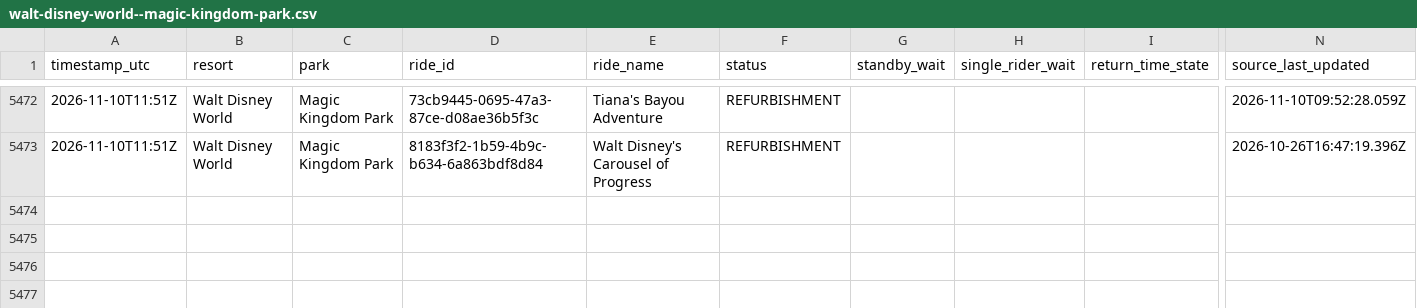
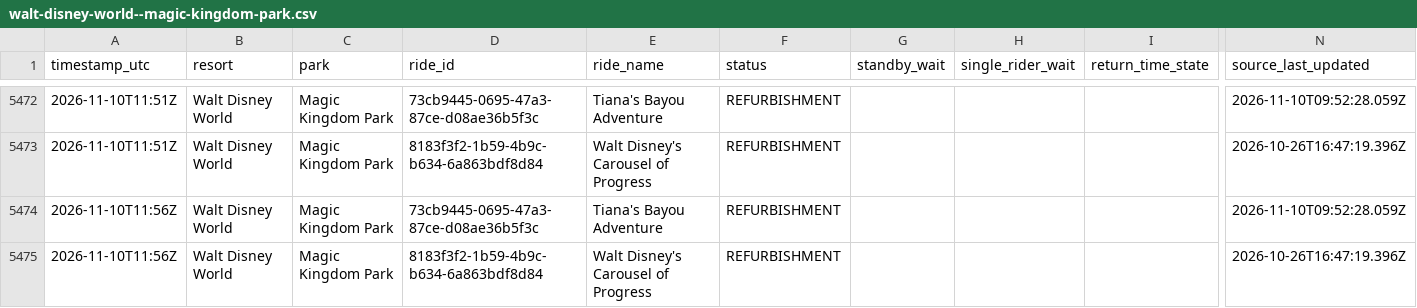
Before and after one commit to megancartwright10-cmd/logger.py, a CSV file: data/2026-11/walt-disney-world--magic-kingdom-park.csv, drawn as a sheet; only a part is shown, gaps mark what is left out; rows hold the shown columns only; the diff names each change by its address in the sheet, - before the commit and + after, or states it on an @@ line.

```diff
--- a/data/2026-11/walt-disney-world--magic-kingdom-park.csv
+++ b/data/2026-11/walt-disney-world--magic-kingdom-park.csv
+row 5474: 2026-11-10T11:56Z | Walt Disney World | Magic Kingdom Park | 73cb9445-0695-47a3-87ce-d08ae36b5f3c | Tiana's Bayou Adventure | REFURBISHMENT |  |  |  | 2026-11-10T09:52:28.059Z
+row 5475: 2026-11-10T11:56Z | Walt Disney World | Magic Kingdom Park | 8183f3f2-1b59-4b9c-b634-6a863bdf8d84 | Walt Disney's Carousel of Progress | REFURBISHMENT |  |  |  | 2026-10-26T16:47:19.396Z
```
Also changed, not shown: data/2026-11/disneyland-paris--disney-adventure-world.csv, data/2026-11/disneyland-paris--disneyland-park.csv, 5 other files.
